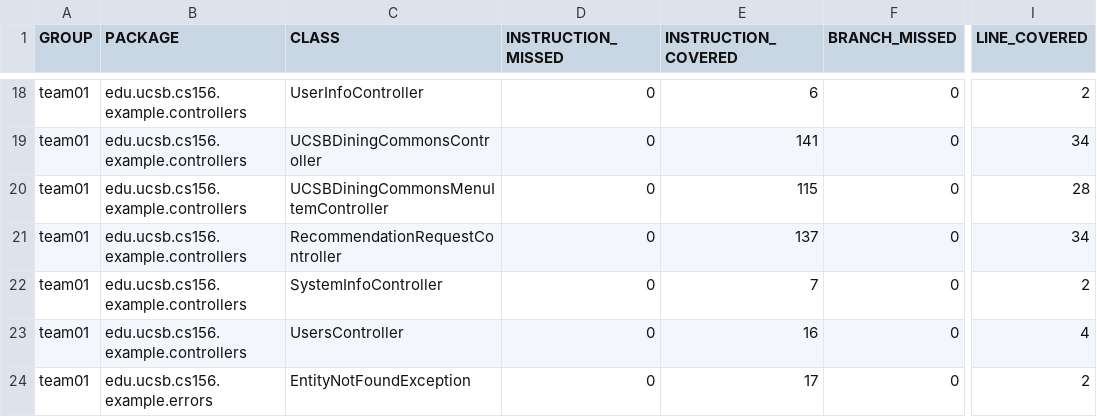
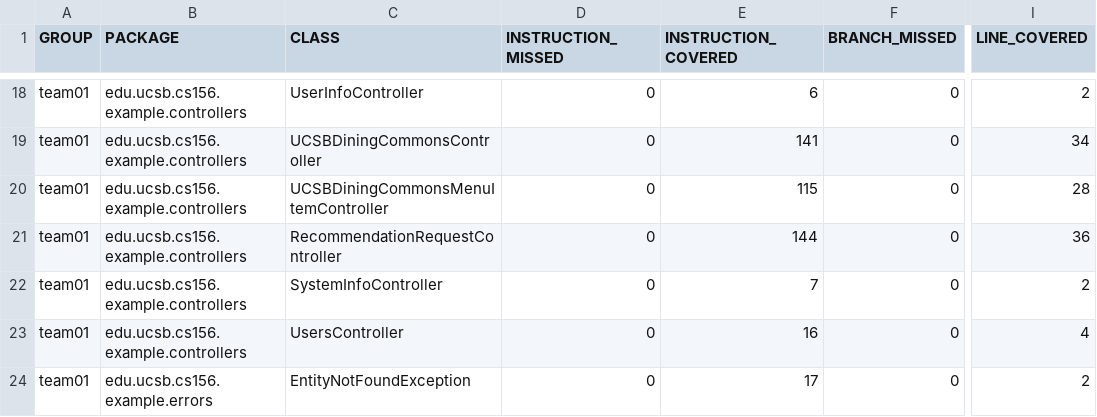
Before and after one commit to ucsb-cs156-f25/team01-f25-14, a CSV file: prs/71/jacoco/jacoco.csv, drawn as a sheet; only a part is shown, gaps mark what is left out; the diff names each change by its address in the sheet, - before the commit and + after, or states it on an @@ line.

```diff
--- a/prs/71/jacoco/jacoco.csv
+++ b/prs/71/jacoco/jacoco.csv
-E21 (INSTRUCTION_COVERED): 137
+E21 (INSTRUCTION_COVERED): 144
-I21 (LINE_COVERED): 34
+I21 (LINE_COVERED): 36
```
Also changed, not shown: 7 other files.
